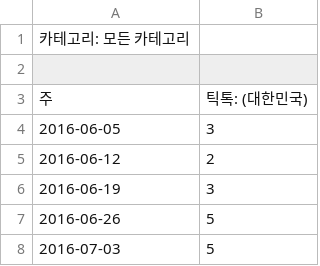
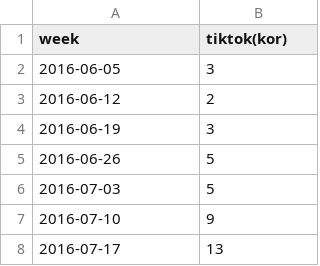
Before and after one commit to cjfghk5697/Marketing_analysis, a CSV file: csv/틱톡 검색어.csv, drawn as a sheet; only a part is shown; the shorter side is filled out with more unchanged rows; removed rows and columns are numbered as before the commit, all else as after; the diff names each change by its address in the sheet, - before the commit and + after, or states it on an @@ line.

```diff
--- a/csv/틱톡 검색어.csv
+++ b/csv/틱톡 검색어.csv
-row 1: 카테고리: 모든 카테고리
-row 1: (empty)
+row 1: week | tiktok(kor)
-row 3: 주 | 틱톡: (대한민국)
```
Also changed, not shown: csv/Tiktok검색어.csv, 1 other file.
